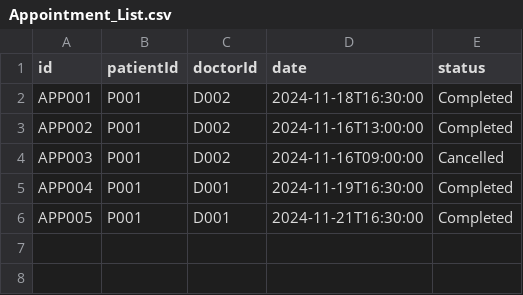
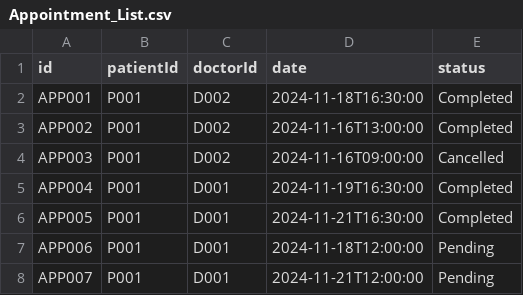
Before and after one commit to maxwellau2/OOP-Project-V2, a CSV file: src/Data/Appointment_List.csv, drawn as a sheet; the diff names each change by its address in the sheet, - before the commit and + after, or states it on an @@ line.

Commit message:
updated doctorview
updated viewpersonalschedule()

```diff
--- a/src/Data/Appointment_List.csv
+++ b/src/Data/Appointment_List.csv
+row 7: APP006 | P001 | D001 | 2024-11-18T12:00:00 | Pending
+row 8: APP007 | P001 | D001 | 2024-11-21T12:00:00 | Pending
```
Also changed, not shown: src/Data/MedicalRecords_List.csv, src/Data/Medicine_List.csv, 6 other files.
